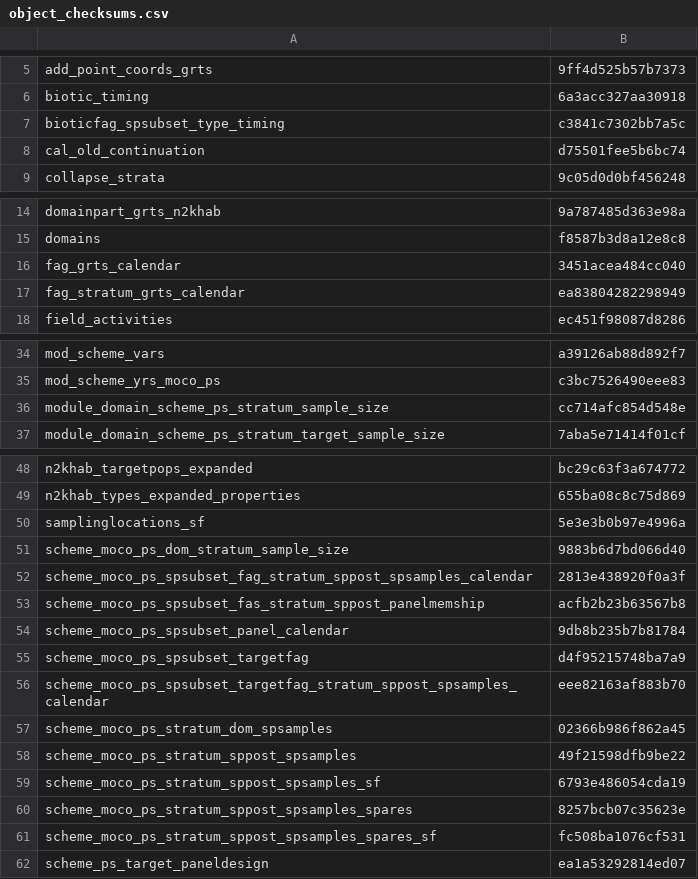
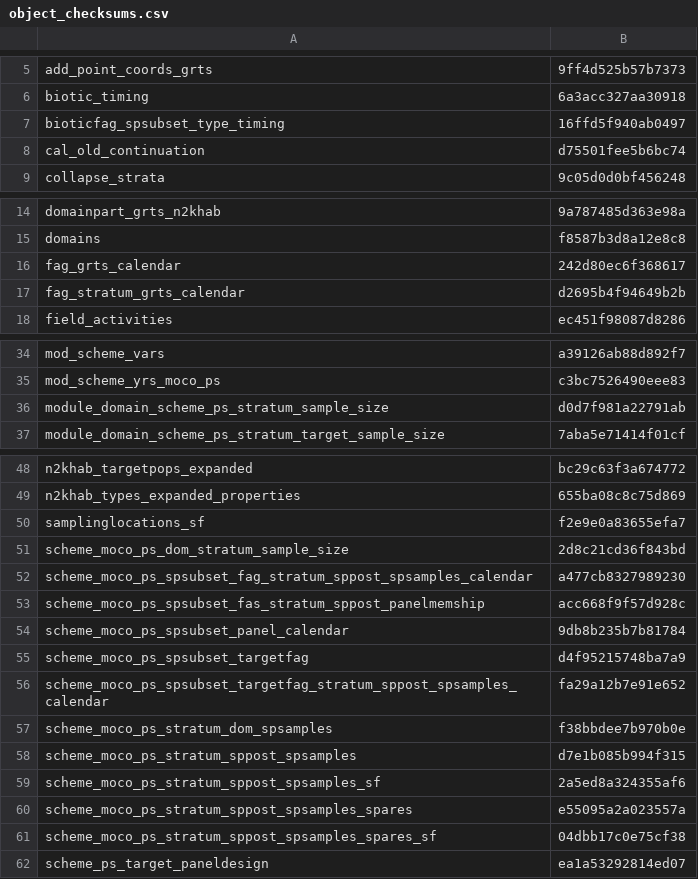
Before and after one commit to inbo/n2khab-mne-designs, a CSV file: 100_design_common/010_revisitplan/data/text/results/object_checksums.csv, drawn as a sheet; only a part is shown, gaps mark what is left out.

Commit message:
REP: update obj checksums (small strata ssize + SAMPLPOINT alignm)

```diff
--- a/100_design_common/010_revisitplan/data/text/results/object_checksums.csv
+++ b/100_design_common/010_revisitplan/data/text/results/object_checksums.csv
@@ -6,3 +6,3 @@ add_point_coords_grts,9ff4d525b57b7373
 biotic_timing,6a3acc327aa30918
-bioticfag_spsubset_type_timing,c3841c7302bb7a5c
+bioticfag_spsubset_type_timing,16ffd5f940ab0497
 cal_old_continuation,d75501fee5b6bc74
@@ -15,4 +15,4 @@ domainpart_grts_n2khab,9a787485d363e98a
 domains,f8587b3d8a12e8c8
-fag_grts_calendar,3451acea484cc040
-fag_stratum_grts_calendar,ea83804282298949
+fag_grts_calendar,242d80ec6f368617
+fag_stratum_grts_calendar,d2695b4f94649b2b
 field_activities,ec451f98087d8286
@@ -35,3 +35,3 @@ mod_scheme_vars,a39126ab88d892f7
 mod_scheme_yrs_moco_ps,c3bc7526490eee83
-module_domain_scheme_ps_stratum_sample_size,cc714afc854d548e
+module_domain_scheme_ps_stratum_sample_size,d0d7f981a22791ab
 module_domain_scheme_ps_stratum_target_sample_size,7aba5e71414f01cf
@@ -49,14 +49,14 @@ n2khab_targetpops_expanded,bc29c63f3a674772
 n2khab_types_expanded_properties,655ba08c8c75d869
-samplinglocations_sf,5e3e3b0b97e4996a
-scheme_moco_ps_dom_stratum_sample_size,9883b6d7bd066d40
-scheme_moco_ps_spsubset_fag_stratum_sppost_spsamples_calendar,2813e438920f0a3f
-scheme_moco_ps_spsubset_fas_stratum_sppost_panelmemship,acfb2b23b63567b8
+samplinglocations_sf,f2e9e0a83655efa7
+scheme_moco_ps_dom_stratum_sample_size,2d8c21cd36f843bd
+scheme_moco_ps_spsubset_fag_stratum_sppost_spsamples_calendar,a477cb8327989230
+scheme_moco_ps_spsubset_fas_stratum_sppost_panelmemship,acc668f9f57d928c
 scheme_moco_ps_spsubset_panel_calendar,9db8b235b7b81784
 scheme_moco_ps_spsubset_targetfag,d4f95215748ba7a9
-scheme_moco_ps_spsubset_targetfag_stratum_sppost_spsamples_calendar,eee82163af883b70
-scheme_moco_ps_stratum_dom_spsamples,02366b986f862a45
-scheme_moco_ps_stratum_sppost_spsamples,49f21598dfb9be22
-scheme_moco_ps_stratum_sppost_spsamples_sf,6793e486054cda19
-scheme_moco_ps_stratum_sppost_spsamples_spares,8257bcb07c35623e
-scheme_moco_ps_stratum_sppost_spsamples_spares_sf,fc508ba1076cf531
+scheme_moco_ps_spsubset_targetfag_stratum_sppost_spsamples_calendar,fa29a12b7e91e652
+scheme_moco_ps_stratum_dom_spsamples,f38bbdee7b970b0e
+scheme_moco_ps_stratum_sppost_spsamples,d7e1b085b994f315
+scheme_moco_ps_stratum_sppost_spsamples_sf,2a5ed8a324355af6
+scheme_moco_ps_stratum_sppost_spsamples_spares,e55095a2a023557a
+scheme_moco_ps_stratum_sppost_spsamples_spares_sf,04dbb17c0e75cf38
 scheme_ps_target_paneldesign,ea1a53292814ed07
```
